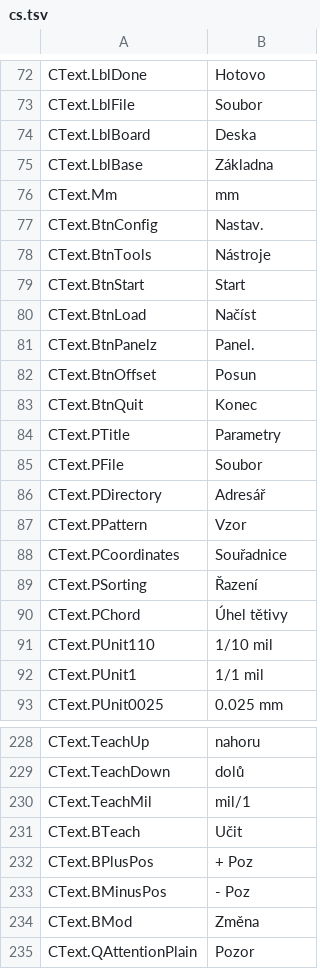
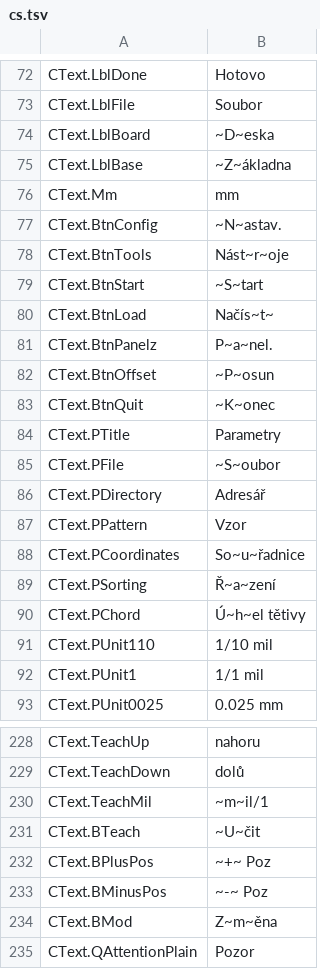
Before and after one commit to JuanenRac/EH3D-DRILLPRO, a TSV file: locales/cs.tsv, drawn as a sheet; only a part is shown, gaps mark what is left out; the diff covers the shown part only.

```diff
--- a/locales/cs.tsv
+++ b/locales/cs.tsv
@@ -73,19 +73,19 @@ CText.LblDone	Hotovo
 CText.LblFile	Soubor
-CText.LblBoard	Deska
-CText.LblBase	Základna
+CText.LblBoard	~D~eska
+CText.LblBase	~Z~ákladna
 CText.Mm	mm
-CText.BtnConfig	Nastav.
-CText.BtnTools	Nástroje
-CText.BtnStart	Start
-CText.BtnLoad	Načíst
-CText.BtnPanelz	Panel.
-CText.BtnOffset	Posun
-CText.BtnQuit	Konec
+CText.BtnConfig	~N~astav.
+CText.BtnTools	Nást~r~oje
+CText.BtnStart	~S~tart
+CText.BtnLoad	Načís~t~
+CText.BtnPanelz	P~a~nel.
+CText.BtnOffset	~P~osun
+CText.BtnQuit	~K~onec
 CText.PTitle	Parametry
-CText.PFile	Soubor
+CText.PFile	~S~oubor
 CText.PDirectory	Adresář
 CText.PPattern	Vzor
-CText.PCoordinates	Souřadnice
-CText.PSorting	Řazení
-CText.PChord	Úhel tětivy
+CText.PCoordinates	So~u~řadnice
+CText.PSorting	Ř~a~zení
+CText.PChord	Ú~h~el tětivy
 CText.PUnit110	1/10 mil
@@ -229,7 +229,7 @@ CText.TeachUp	nahoru
 CText.TeachDown	dolů
-CText.TeachMil	mil/1
-CText.BTeach	Učit
-CText.BPlusPos	+ Poz
-CText.BMinusPos	- Poz
-CText.BMod	Změna
+CText.TeachMil	~m~il/1
+CText.BTeach	~U~čit
+CText.BPlusPos	~+~ Poz
+CText.BMinusPos	~-~ Poz
+CText.BMod	Z~m~ěna
 CText.QAttentionPlain	Pozor
```
Also changed, not shown: 31 edited cells elsewhere in this file, locales/bg.tsv, locales/ca.tsv, 48 other files.
